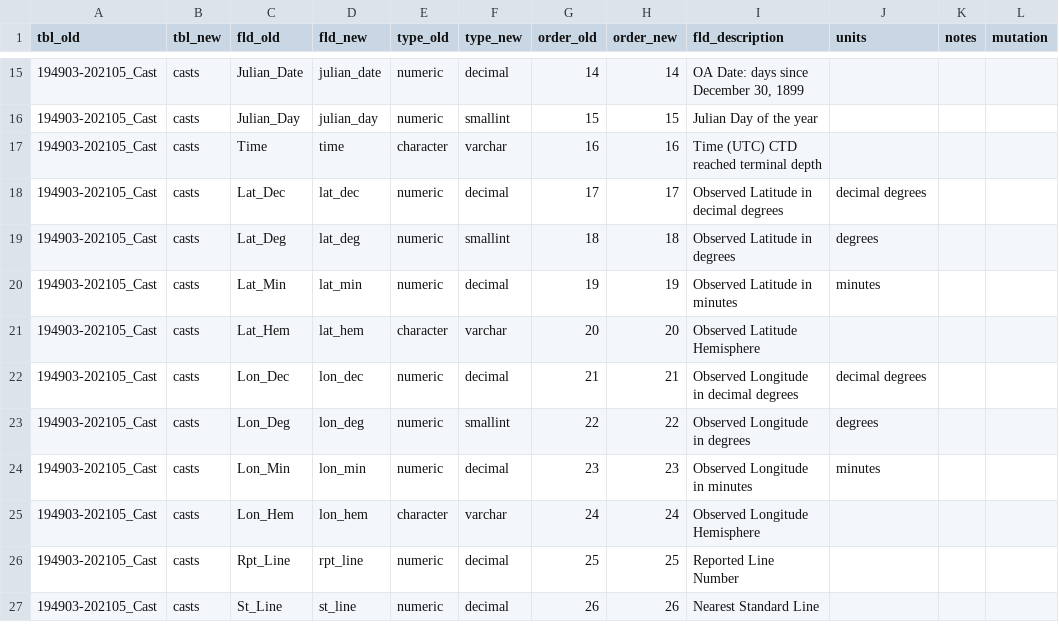
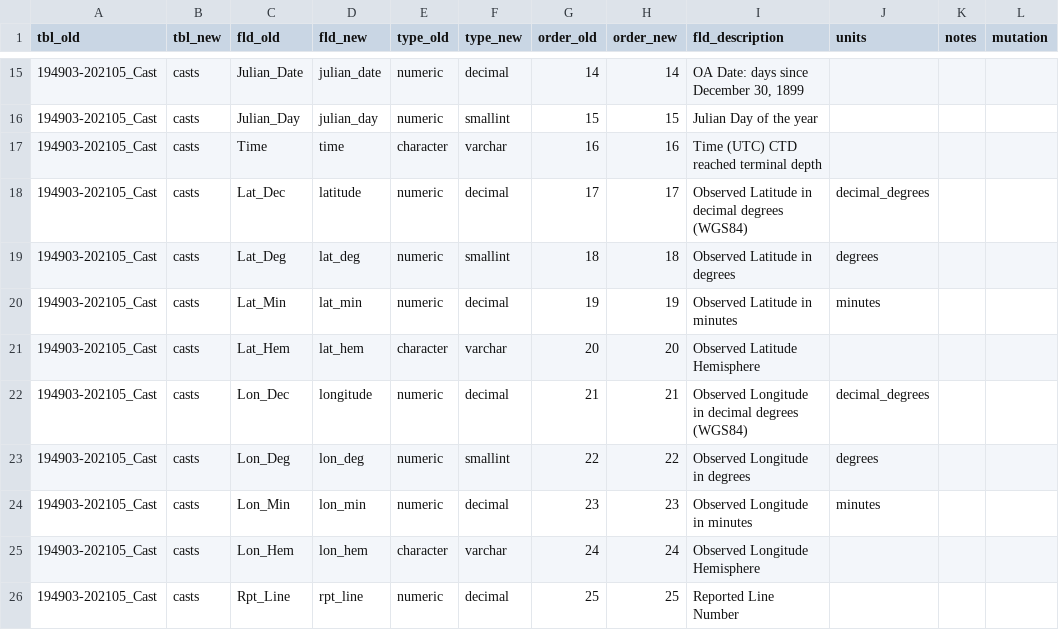
Before and after one commit to CalCOFI/workflows, a CSV file: metadata/calcofi/bottle/flds_redefine.csv, drawn as a sheet; only a part is shown, gaps mark what is left out; the shorter side is filled out with more unchanged rows.

```diff
--- a/metadata/calcofi/bottle/flds_redefine.csv
+++ b/metadata/calcofi/bottle/flds_redefine.csv
@@ -17,3 +17,3 @@ tbl_old,tbl_new,fld_old,fld_new,type_old,type_new,order_old,order_new,fld_descri
 194903-202105_Cast,casts,Time,time,character,varchar,16,16,Time (UTC) CTD reached terminal depth,,,
-194903-202105_Cast,casts,Lat_Dec,lat_dec,numeric,decimal,17,17,Observed Latitude in decimal degrees,decimal degrees,,
+194903-202105_Cast,casts,Lat_Dec,latitude,numeric,decimal,17,17,Observed Latitude in decimal degrees (WGS84),decimal_degrees,,
 194903-202105_Cast,casts,Lat_Deg,lat_deg,numeric,smallint,18,18,Observed Latitude in degrees,degrees,,
@@ -21,3 +21,3 @@ tbl_old,tbl_new,fld_old,fld_new,type_old,type_new,order_old,order_new,fld_descri
 194903-202105_Cast,casts,Lat_Hem,lat_hem,character,varchar,20,20,Observed Latitude Hemisphere,,,
-194903-202105_Cast,casts,Lon_Dec,lon_dec,numeric,decimal,21,21,Observed Longitude in decimal degrees,decimal degrees,,
+194903-202105_Cast,casts,Lon_Dec,longitude,numeric,decimal,21,21,Observed Longitude in decimal degrees (WGS84),decimal_degrees,,
 194903-202105_Cast,casts,Lon_Deg,lon_deg,numeric,smallint,22,22,Observed Longitude in degrees,degrees,,
```
Also changed, not shown: metadata/calcofi/ctd-cast/flds_redefine.csv, metadata/calcofi/ctd-cast/metadata_derived.csv, 42 other files.
